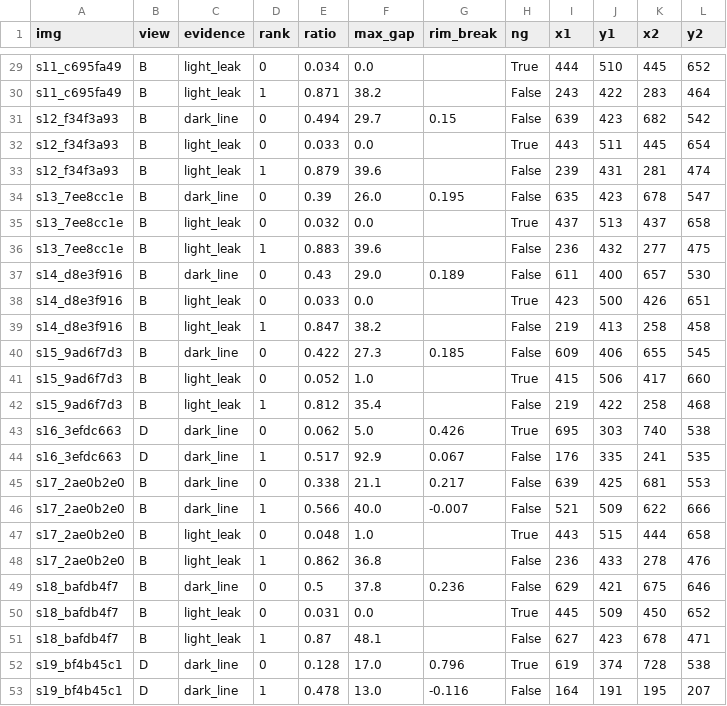
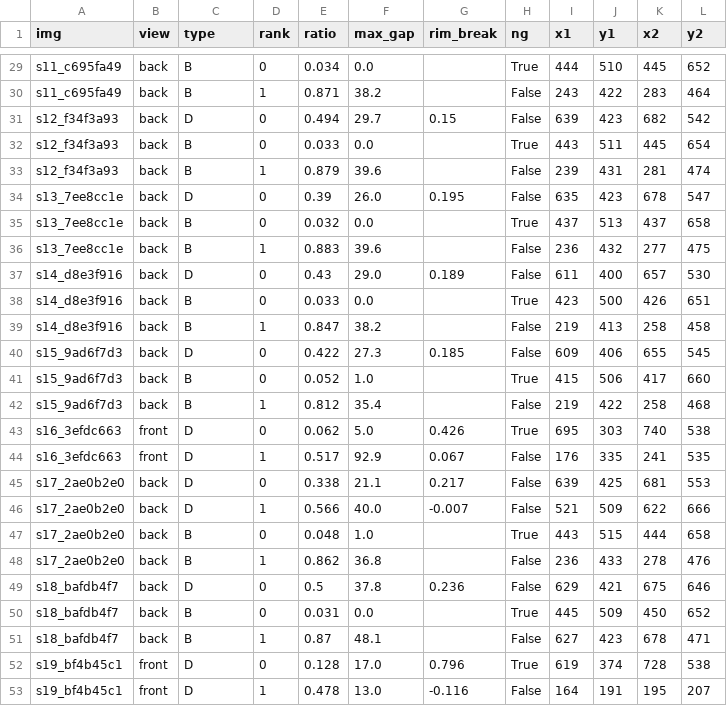
Before and after one commit to graycat22/-, a CSV file: out/results.csv, drawn as a sheet; only a part is shown, gaps mark what is left out; the diff covers the shown part only; the diff names each change by its address in the sheet, - before the commit and + after, or states it on an @@ line.

```diff
--- a/out/results.csv
+++ b/out/results.csv
-C1: evidence
+C1: type
-B29:B42 (view): B
+B29:B42 (view): back
-C29:C30 (type): light_leak
+C29:C30 (type): B
-C31 (type): dark_line
+C31 (type): D
-C32:C33 (type): light_leak
+C32:C33 (type): B
-C34 (type): dark_line
+C34 (type): D
-C35:C36 (type): light_leak
+C35:C36 (type): B
-C37 (type): dark_line
+C37 (type): D
-C38:C39 (type): light_leak
+C38:C39 (type): B
-C40 (type): dark_line
+C40 (type): D
-C41:C42 (type): light_leak
+C41:C42 (type): B
-B43:B44 (view): D
+B43:B44 (view): front
-C43:C46 (type): dark_line
+C43:C46 (type): D
-B45:B51 (view): B
+B45:B51 (view): back
-C47:C48 (type): light_leak
+C47:C48 (type): B
-C49 (type): dark_line
+C49 (type): D
-C50:C51 (type): light_leak
+C50:C51 (type): B
-B52:B53 (view): D
+B52:B53 (view): front
-C52:C53 (type): dark_line
+C52:C53 (type): D
```
Also changed, not shown: 54 edited cells elsewhere in this file, 28 other files.
